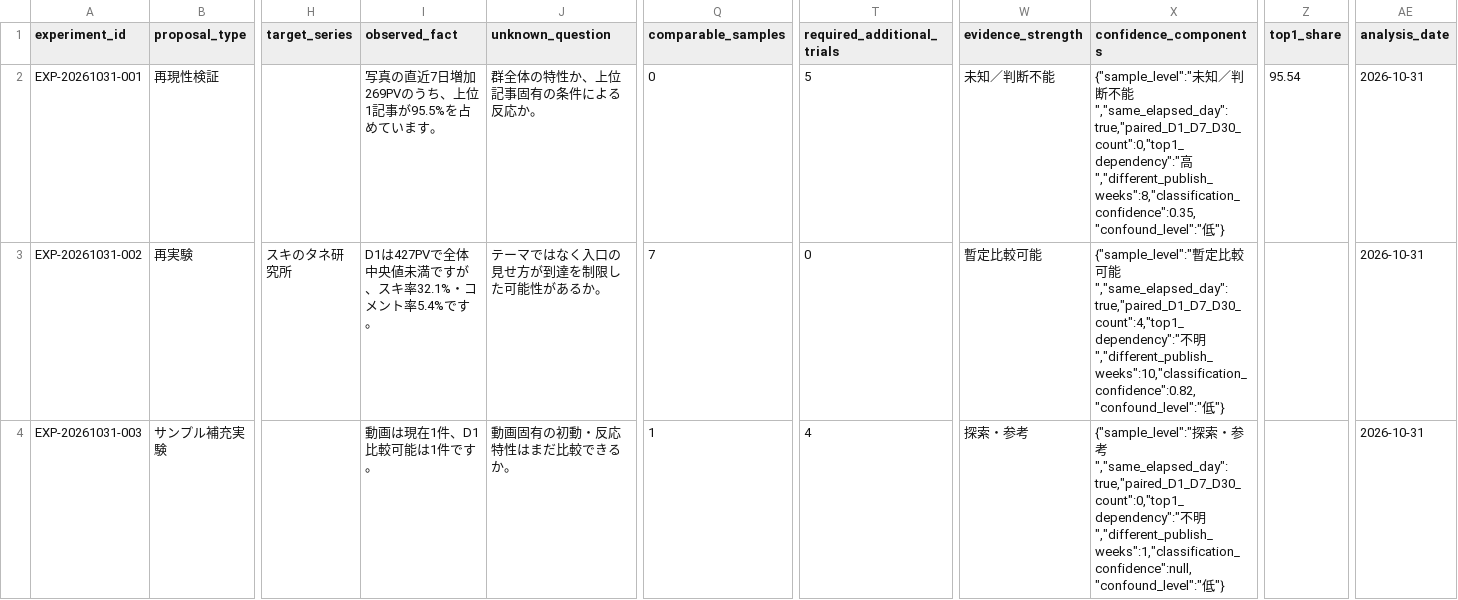
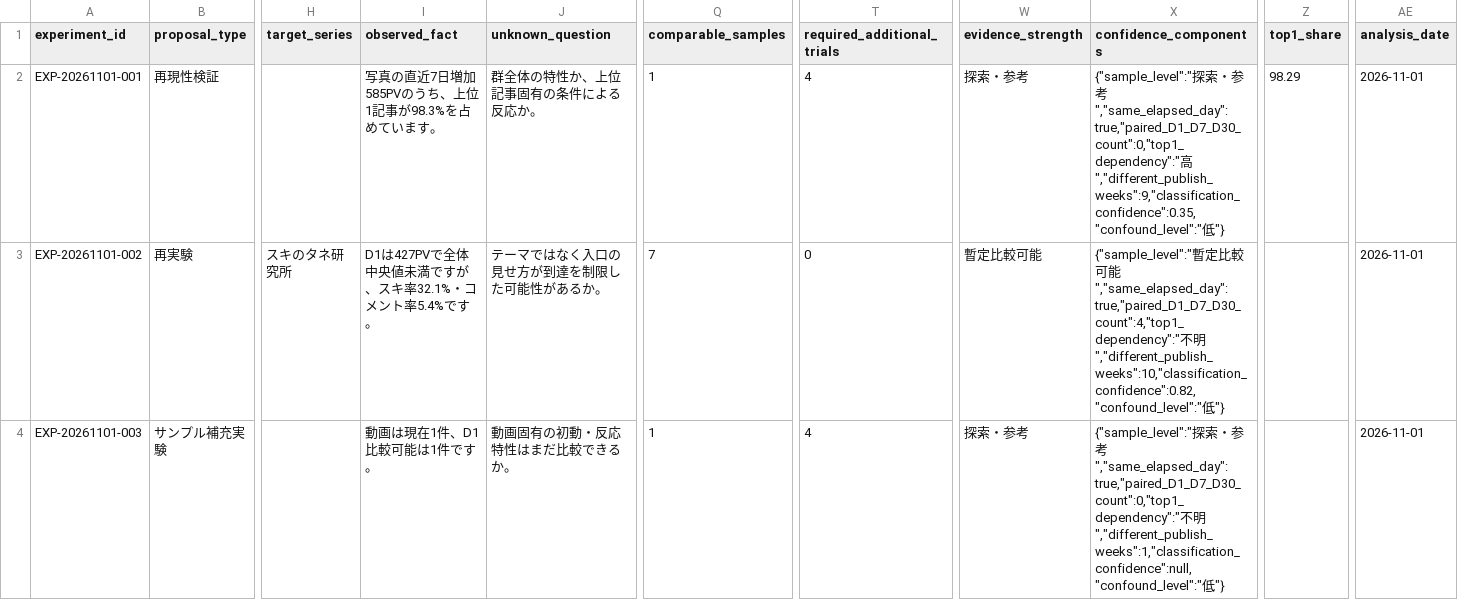
Before and after one commit to compass-miki-creator/note-stats-dashboard, a CSV file: data/experiment_candidates.csv, drawn as a sheet; only a part is shown, gaps mark what is left out; the diff covers the shown part only; the diff names each change by its address in the sheet, - before the commit and + after, or states it on an @@ line.

```diff
--- a/data/experiment_candidates.csv
+++ b/data/experiment_candidates.csv
-A2 (experiment_id): EXP-20261031-001
+A2 (experiment_id): EXP-20261101-001
-I2 (observed_fact): 写真の直近7日増加269PVのうち、上位1記事が95.5%を占めています。
+I2 (observed_fact): 写真の直近7日増加585PVのうち、上位1記事が98.3%を占めています。
-Q2 (comparable_samples): 0
+Q2 (comparable_samples): 1
-T2 (required_additional_trials): 5
+T2 (required_additional_trials): 4
-W2 (evidence_strength): 未知／判断不能
+W2 (evidence_strength): 探索・参考
-X2 (confidence_components): {"sample_level":"未知／判断不能","same_elapsed_day":true,"paired_D1_D7_D30_count":0,"top1_dependency":"高","different_publish_weeks":8,"classification_confidence":0.35,"confound_level":"低"}
+X2 (confidence_components): {"sample_level":"探索・参考","same_elapsed_day":true,"paired_D1_D7_D30_count":0,"top1_dependency":"高","different_publish_weeks":9,"classification_confidence":0.35,"confound_level":"低"}
-Z2 (top1_share): 95.54
+Z2 (top1_share): 98.29
-AE2:AE4 (analysis_date): 2026-10-31
+AE2:AE4 (analysis_date): 2026-11-01
-A3 (experiment_id): EXP-20261031-002
+A3 (experiment_id): EXP-20261101-002
-A4 (experiment_id): EXP-20261031-003
+A4 (experiment_id): EXP-20261101-003
```
Also changed, not shown: 1 added row and 4 edited cells elsewhere in this file, data/asset_articles.csv, data/daily_summary.csv, 14 other files.
